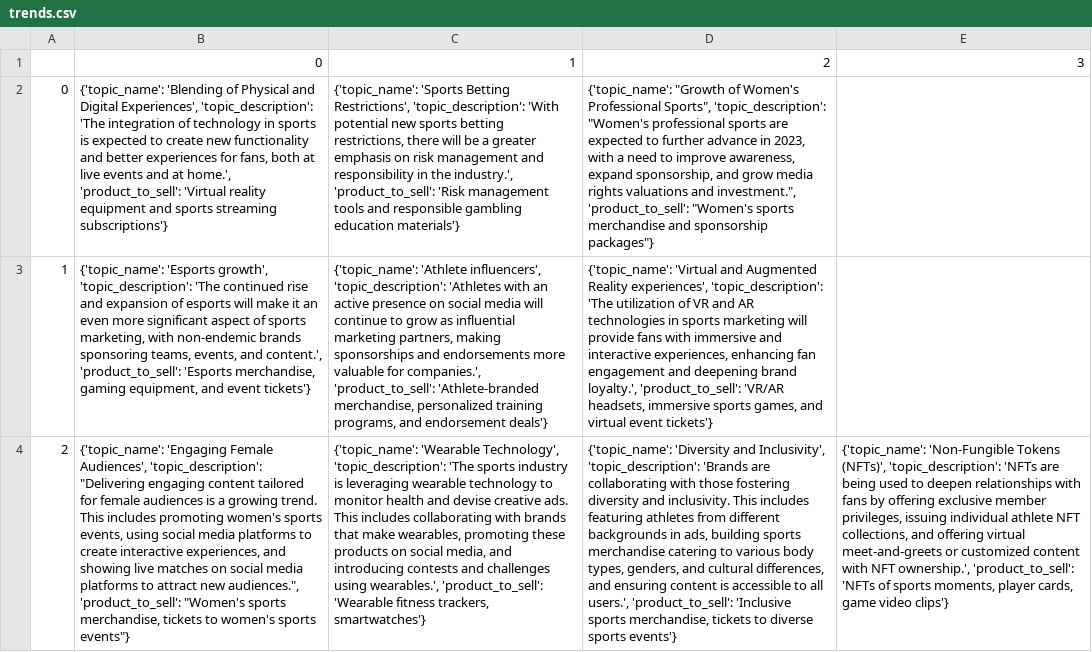
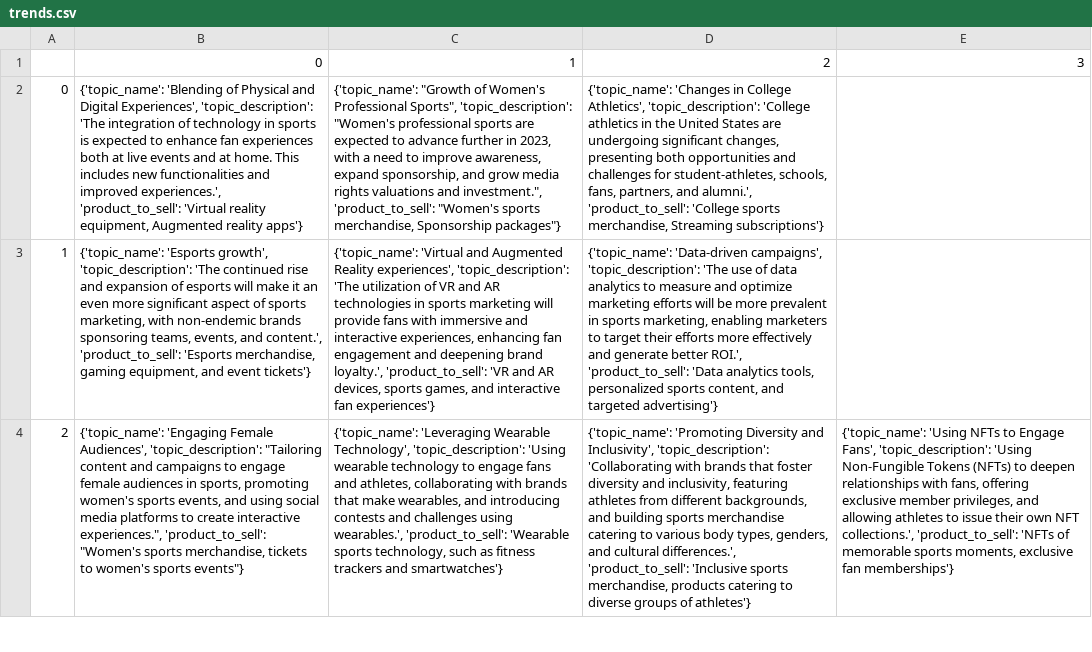
Before and after one commit to Frorozcoloa/langchain_test, a CSV file: trends.csv, drawn as a sheet; only a part is shown; removed rows and columns are numbered as before the commit, all else as after; the diff covers the shown part only; the diff names each change by its address in the sheet, - before the commit and + after, or states it on an @@ line.

Commit message:
[FIX] Error in concatenate values

```diff
--- a/trends.csv
+++ b/trends.csv
-row 2: 0 | {'topic_name': 'Blending of Physical and Digital Experiences', 'topic_description': 'The integration of technology in sports is expected to create new functionality and better experiences for fans, both at live events and at home.', 'product_to_sell': 'Virtual reality equipment and sports streaming subscriptions'} | {'topic_name': 'Sports Betting Restrictions', 'topic_description': 'With potential new sports betting restrictions, there will be a greater emphasis on risk management and responsibility in the industry.', 'product_to_sell': 'Risk management tools and responsible gambling education materials'} | {'topic_name': "Growth of Women's Professional Sports", 'topic_description': "Women's professional sports are expected to further advance in 2023, with a need to improve awareness, expand sponsorship, and grow media rights valuations and investment.", 'product_to_sell': "Women's sports merchandise and sponsorship packages"}
+row 2: 0 | {'topic_name': 'Blending of Physical and Digital Experiences', 'topic_description': 'The integration of technology in sports is expected to enhance fan experiences both at live events and at home. This includes new functionalities and improved experiences.', 'product_to_sell': 'Virtual reality equipment, Augmented reality apps'} | {'topic_name': "Growth of Women's Professional Sports", 'topic_description': "Women's professional sports are expected to advance further in 2023, with a need to improve awareness, expand sponsorship, and grow media rights valuations and investment.", 'product_to_sell': "Women's sports merchandise, Sponsorship packages"} | {'topic_name': 'Changes in College Athletics', 'topic_description': 'College athletics in the United States are undergoing significant changes, presenting both opportunities and challenges for student-athletes, schools, fans, partners, and alumni.', 'product_to_sell': 'College sports merchandise, Streaming subscriptions'}
-C3: {'topic_name': 'Athlete influencers', 'topic_description': 'Athletes with an active presence on social media will continue to grow as influential marketing partners, making sponsorships and endorsements more valuable for companies.', 'product_to_sell': 'Athlete-branded merchandise, personalized training programs, and endorsement deals'}
+C3: {'topic_name': 'Virtual and Augmented Reality experiences', 'topic_description': 'The utilization of VR and AR technologies in sports marketing will provide fans with immersive and interactive experiences, enhancing fan engagement and deepening brand loyalty.', 'product_to_sell': 'VR and AR devices, sports games, and interactive fan experiences'}
-D3: {'topic_name': 'Virtual and Augmented Reality experiences', 'topic_description': 'The utilization of VR and AR technologies in sports marketing will provide fans with immersive and interactive experiences, enhancing fan engagement and deepening brand loyalty.', 'product_to_sell': 'VR/AR headsets, immersive sports games, and virtual event tickets'}
+D3: {'topic_name': 'Data-driven campaigns', 'topic_description': 'The use of data analytics to measure and optimize marketing efforts will be more prevalent in sports marketing, enabling marketers to target their efforts more effectively and generate better ROI.', 'product_to_sell': 'Data analytics tools, personalized sports content, and targeted advertising'}
-B4: …Audiences', 'topic_description': "Delivering engaging content tailored for female audiences is a growing trend. This includes promoting women's sports events, using social media platforms to create interactive experiences, and showing live matches on social media platforms to attract new audiences.", 'product_to_sell': "Women's…
+B4: …Audiences', 'topic_description': "Tailoring content and campaigns to engage female audiences in sports, promoting women's sports events, and using social media platforms to create interactive experiences.", 'product_to_sell': "Women's…
-C4: {'topic_name': 'Wearable Technology', 'topic_description': 'The sports industry is leveraging wearable technology to monitor health and devise creative ads. This includes collaborating with brands that make wearables, promoting these products on social media, and introducing contests and challenges using wearables.', 'product_to_sell': 'Wearable fitness trackers, smartwatches'}
+C4: {'topic_name': 'Leveraging Wearable Technology', 'topic_description': 'Using wearable technology to engage fans and athletes, collaborating with brands that make wearables, and introducing contests and challenges using wearables.', 'product_to_sell': 'Wearable sports technology, such as fitness trackers and smartwatches'}
-D4: {'topic_name': 'Diversity and Inclusivity', 'topic_description': 'Brands are collaborating with those fostering diversity and inclusivity. This includes featuring athletes from different backgrounds in ads, building sports merchandise catering to various body types, genders, and cultural differences, and ensuring content is accessible to all users.', 'product_to_sell': 'Inclusive sports merchandise, tickets to diverse sports events'}
+D4: {'topic_name': 'Promoting Diversity and Inclusivity', 'topic_description': 'Collaborating with brands that foster diversity and inclusivity, featuring athletes from different backgrounds, and building sports merchandise catering to various body types, genders, and cultural differences.', 'product_to_sell': 'Inclusive sports merchandise, products catering to diverse groups of athletes'}
-E4: {'topic_name': 'Non-Fungible Tokens (NFTs)', 'topic_description': 'NFTs are being used to deepen relationships with fans by offering exclusive member privileges, issuing individual athlete NFT collections, and offering virtual meet-and-greets or customized content with NFT ownership.', 'product_to_sell': 'NFTs of sports moments, player cards, game video clips'}
+E4: {'topic_name': 'Using NFTs to Engage Fans', 'topic_description': 'Using Non-Fungible Tokens (NFTs) to deepen relationships with fans, offering exclusive member privileges, and allowing athletes to issue their own NFT collections.', 'product_to_sell': 'NFTs of memorable sports moments, exclusive fan memberships'}
```
Also changed, not shown: 2 added rows, 3 removed rows, 16 edited cells and row numbers in column A elsewhere in this file, 1 other file.
